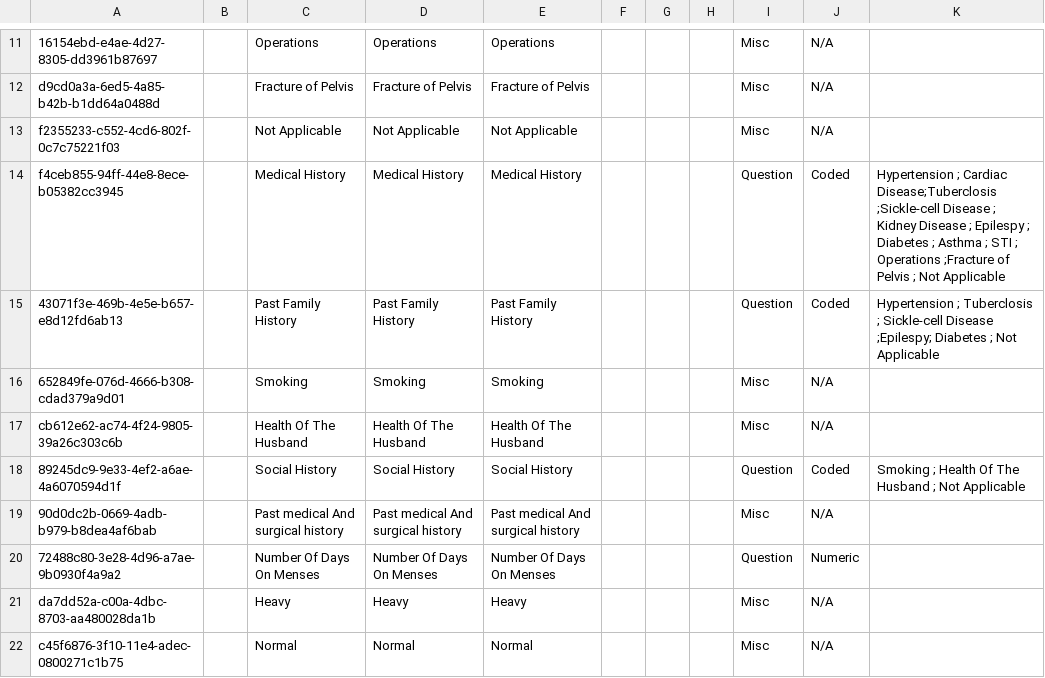
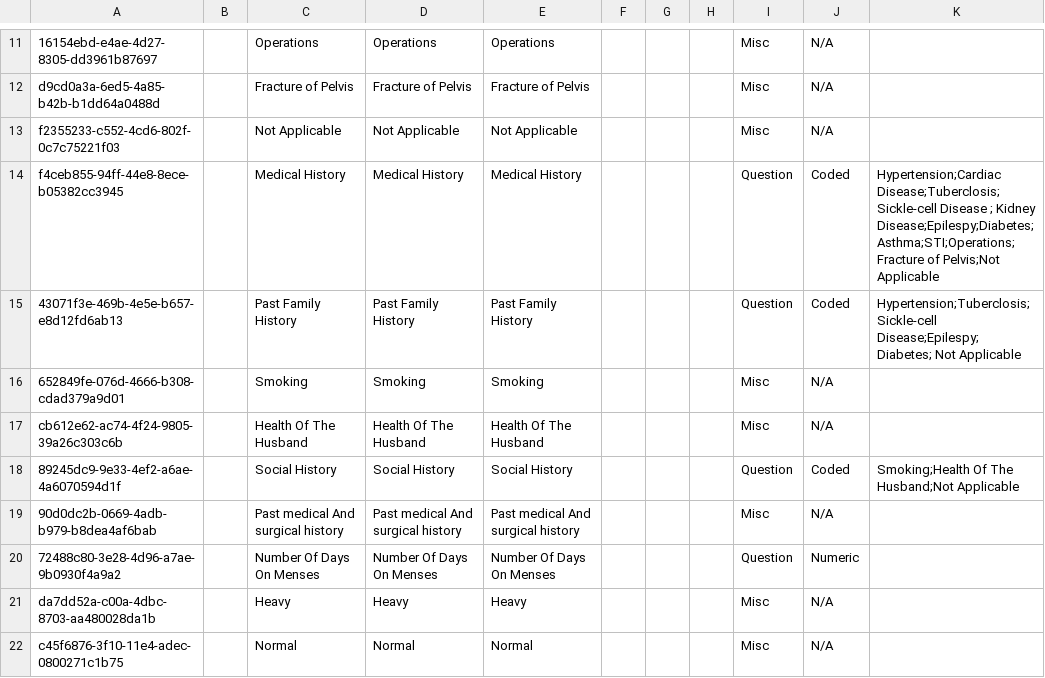
Before and after one commit to IntelliSOFT-Consulting/kspras_metadata, a CSV file: configuration/concepts/anc_card_concepts.csv, drawn as a sheet; only a part is shown, gaps mark what is left out; the diff covers the shown part only.

Commit message:
fixed HBV column

```diff
--- a/configuration/concepts/anc_card_concepts.csv
+++ b/configuration/concepts/anc_card_concepts.csv
@@ -13,7 +13,7 @@ d9cd0a3a-6ed5-4a85-b42b-b1dd64a0488d,,Fracture of Pelvis,Fracture of Pelvis,Frac
 f2355233-c552-4cd6-802f-0c7c75221f03,,Not Applicable,Not Applicable,Not Applicable,,,,Misc,N/A,
-f4ceb855-94ff-44e8-8ece-b05382cc3945,,Medical History,Medical History,Medical History,,,,Question,Coded,Hypertension ; Cardiac Disease;Tuberclosis ;Sickle-cell Disease ; Kidney Disease ;  Epilespy ; Diabetes ; Asthma ; STI ; Operations ;Fracture of Pelvis ; Not Applicable
-43071f3e-469b-4e5e-b657-e8d12fd6ab13,,Past Family History,Past Family History,Past Family History,,,,Question,Coded,Hypertension ; Tuberclosis ; Sickle-cell Disease ;Epilespy; Diabetes ; Not Applicable
+f4ceb855-94ff-44e8-8ece-b05382cc3945,,Medical History,Medical History,Medical History,,,,Question,Coded,Hypertension;Cardiac Disease;Tuberclosis;Sickle-cell Disease ; Kidney Disease;Epilespy;Diabetes; Asthma;STI;Operations;Fracture of Pelvis;Not Applicable
+43071f3e-469b-4e5e-b657-e8d12fd6ab13,,Past Family History,Past Family History,Past Family History,,,,Question,Coded,Hypertension;Tuberclosis;Sickle-cell Disease;Epilespy; Diabetes; Not Applicable
 652849fe-076d-4666-b308-cdad379a9d01,,Smoking,Smoking,Smoking,,,,Misc,N/A,
 cb612e62-ac74-4f24-9805-39a26c303c6b,,Health Of The Husband,Health Of The Husband,Health Of The Husband,,,,Misc,N/A,
-89245dc9-9e33-4ef2-a6ae-4a6070594d1f,,Social History,Social History,Social History,,,,Question,Coded,Smoking ; Health Of The Husband ; Not Applicable
+89245dc9-9e33-4ef2-a6ae-4a6070594d1f,,Social History,Social History,Social History,,,,Question,Coded,Smoking;Health Of The Husband;Not Applicable
 90d0dc2b-0669-4adb-b979-b8dea4af6bab,,Past medical And surgical history,Past medical And surgical history,Past medical And surgical history,,,,Misc,N/A,
```
Also changed, not shown: 2 removed rows and 12 edited cells elsewhere in this file, configuration/concepts/anc_card_concept_set.csv, 4 other files.
